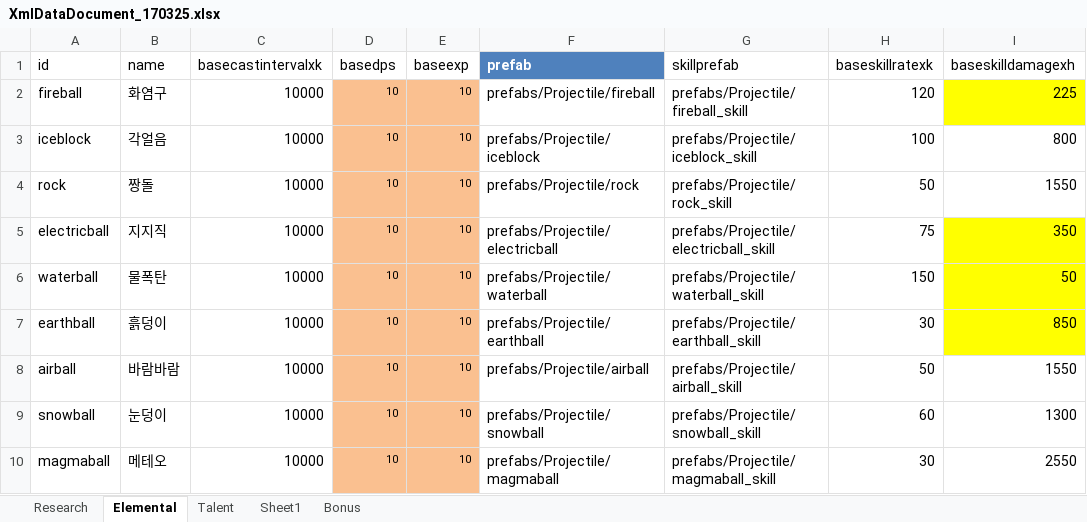
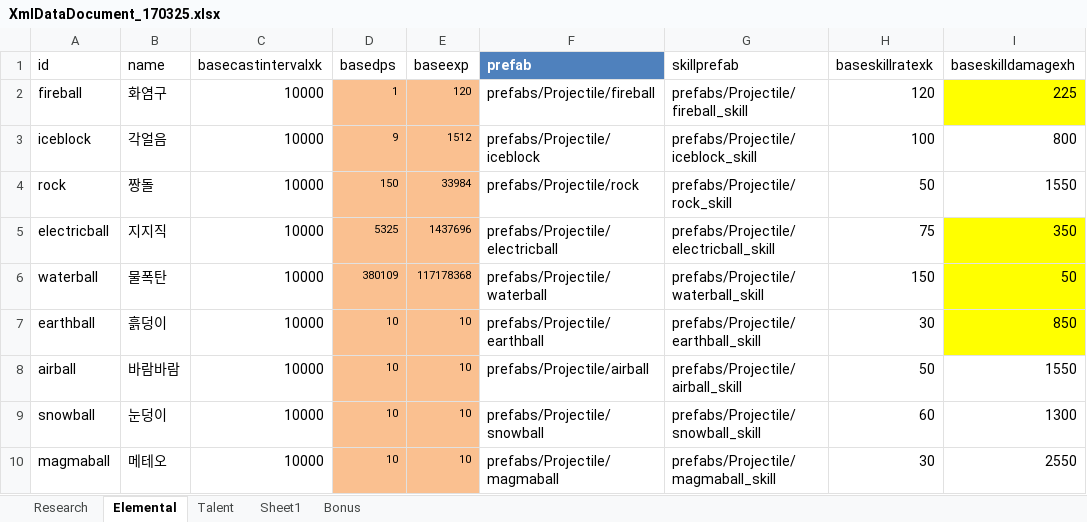
Before and after one commit to LEEJAEHAN/SexyBack, an Excel workbook: Doc/XmlDataDocument_170325.xlsx, sheet Elemental, drawn as a sheet; values as stored, in another font and other column widths than the file's, no borders; table styles not drawn; the diff names each change by its address in the sheet, - before the commit and + after, or states it on an @@ line.

```diff
--- a/Doc/XmlDataDocument_170325.xlsx (sheet Elemental)
+++ b/Doc/XmlDataDocument_170325.xlsx (sheet Elemental)
-D2 (basedps): 10
+D2 (basedps): 1
-E2 (baseexp): 10
+E2 (baseexp): 120
-D3 (basedps): 10
+D3 (basedps): 9
-E3 (baseexp): 10
+E3 (baseexp): 1512
-D4 (basedps): 10
+D4 (basedps): 150
-E4 (baseexp): 10
+E4 (baseexp): 33984
-D5 (basedps): 10
+D5 (basedps): 5325
-E5 (baseexp): 10
+E5 (baseexp): 1437696
-D6 (basedps): 10
+D6 (basedps): 380109
-E6 (baseexp): 10
+E6 (baseexp): 117178368
```
Also changed, not shown: sheet Research, Doc/기획문서_데미지테이블_170323.xlsx, 6 other files.
